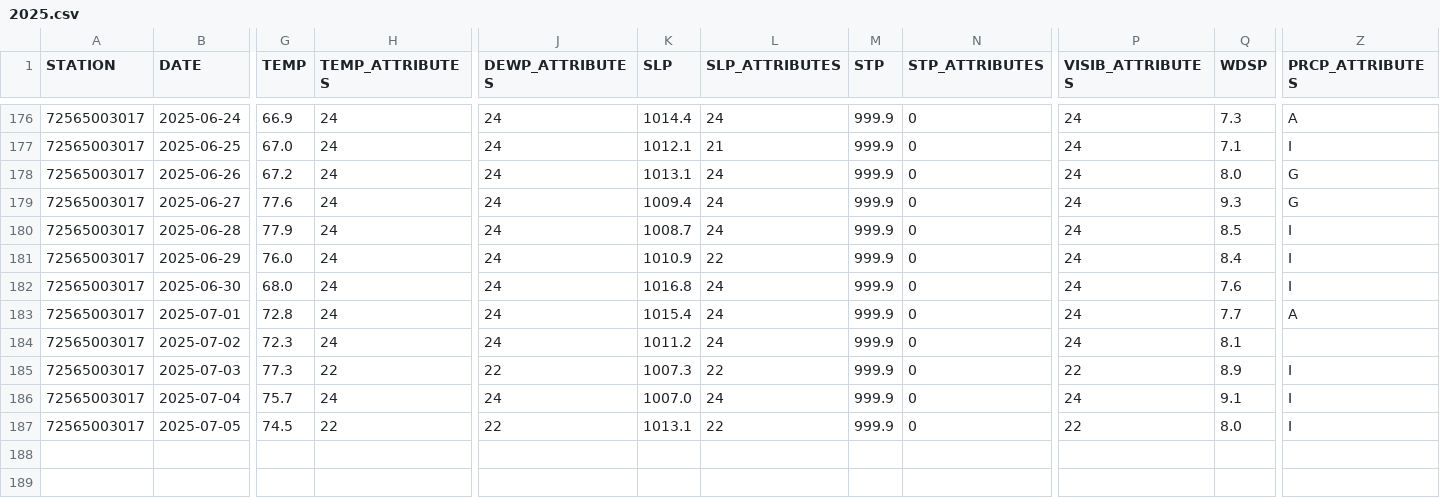
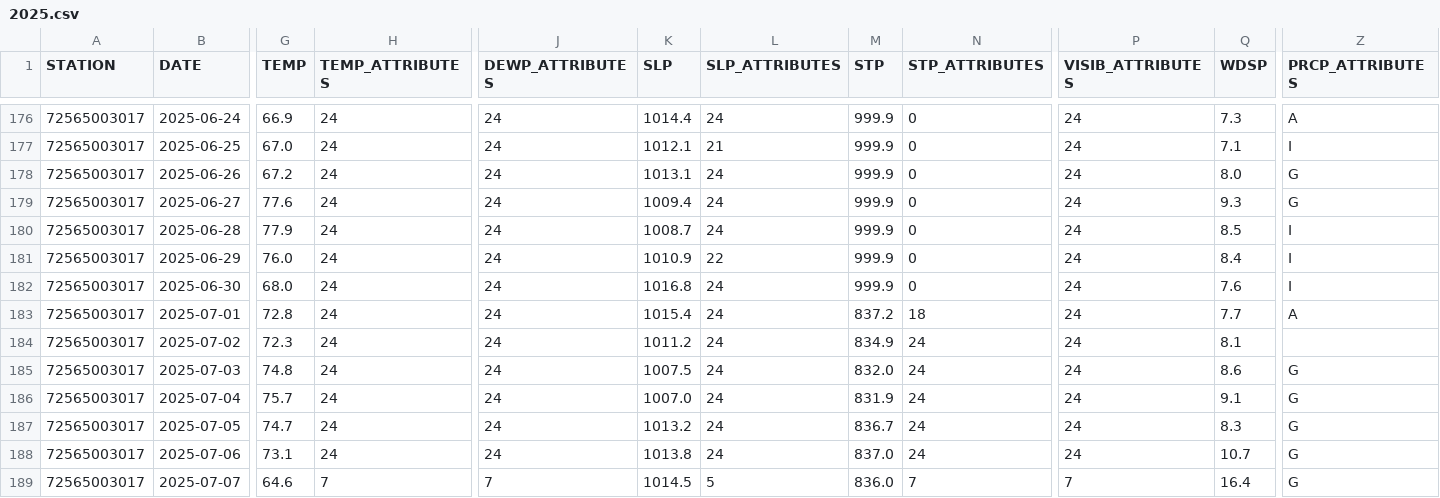
Before and after one commit to HulacSt/den-weather, a CSV file: data/daily/raw/2025.csv, drawn as a sheet; only a part is shown, gaps mark what is left out; rows hold the shown columns only; the diff covers the shown part only; the diff names each change by its address in the sheet, - before the commit and + after, or states it on an @@ line.

```diff
--- a/data/daily/raw/2025.csv
+++ b/data/daily/raw/2025.csv
-M183 (STP): 999.9
+M183 (STP): 837.2
-N183 (STP_ATTRIBUTES): 0
+N183 (STP_ATTRIBUTES): 18
-M184 (STP): 999.9
+M184 (STP): 834.9
-N184:N187 (STP_ATTRIBUTES): 0
+N184:N187 (STP_ATTRIBUTES): 24
-G185 (TEMP): 77.3
+G185 (TEMP): 74.8
-H185 (TEMP_ATTRIBUTES): 22
+H185 (TEMP_ATTRIBUTES): 24
-J185 (DEWP_ATTRIBUTES): 22
+J185 (DEWP_ATTRIBUTES): 24
-K185 (SLP): 1007.3
+K185 (SLP): 1007.5
-L185 (SLP_ATTRIBUTES): 22
+L185 (SLP_ATTRIBUTES): 24
-M185 (STP): 999.9
+M185 (STP): 832.0
-P185 (VISIB_ATTRIBUTES): 22
+P185 (VISIB_ATTRIBUTES): 24
-Q185 (WDSP): 8.9
+Q185 (WDSP): 8.6
-Z185:Z187 (PRCP_ATTRIBUTES): I
+Z185:Z187 (PRCP_ATTRIBUTES): G
-M186 (STP): 999.9
+M186 (STP): 831.9
-G187 (TEMP): 74.5
+G187 (TEMP): 74.7
-H187 (TEMP_ATTRIBUTES): 22
+H187 (TEMP_ATTRIBUTES): 24
-J187 (DEWP_ATTRIBUTES): 22
+J187 (DEWP_ATTRIBUTES): 24
-K187 (SLP): 1013.1
+K187 (SLP): 1013.2
-L187 (SLP_ATTRIBUTES): 22
+L187 (SLP_ATTRIBUTES): 24
-M187 (STP): 999.9
+M187 (STP): 836.7
-P187 (VISIB_ATTRIBUTES): 22
+P187 (VISIB_ATTRIBUTES): 24
-Q187 (WDSP): 8.0
+Q187 (WDSP): 8.3
+row 188: 72565003017 | 2025-07-06 | 73.1 | 24 | 24 | 1013.8 | 24 | 837.0 | 24 | 24 | 10.7 | G
+row 189: 72565003017 | 2025-07-07 | 64.6 | 7 | 7 | 1014.5 | 5 | 836.0 | 7 | 7 | 16.4 | G
```
Also changed, not shown: 9 edited cells elsewhere in this file, 1 other file.
